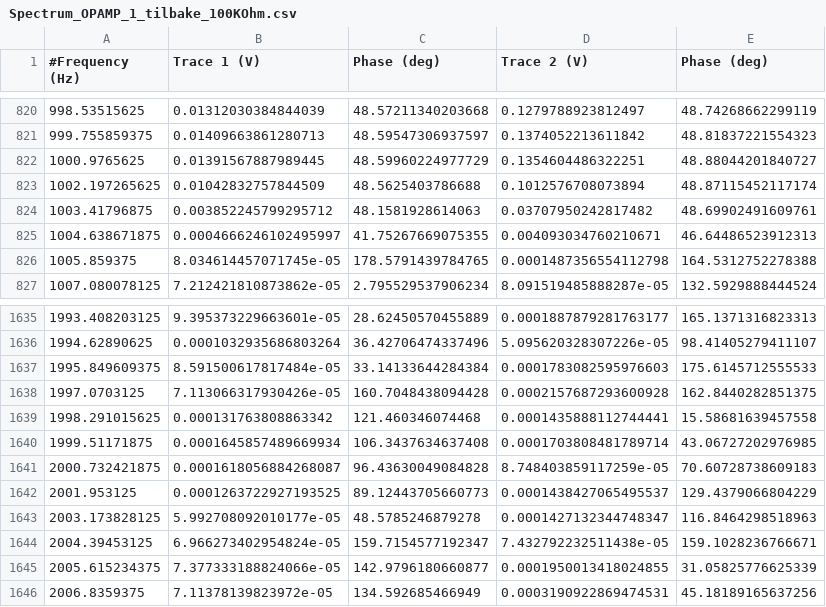
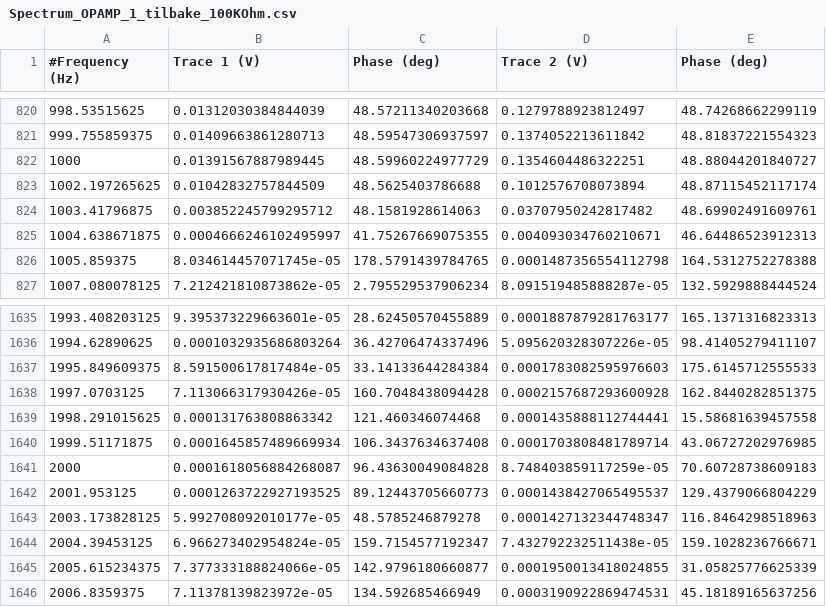
Before and after one commit to Eirik-MS/NTNU_Code, a CSV file: TTT4260-ESDA/Design6/Spectrum_OPAMP_1_tilbake_100KOhm.csv, drawn as a sheet; only a part is shown, gaps mark what is left out.

```diff
--- a/TTT4260-ESDA/Design6/Spectrum_OPAMP_1_tilbake_100KOhm.csv
+++ b/TTT4260-ESDA/Design6/Spectrum_OPAMP_1_tilbake_100KOhm.csv
@@ -821,3 +821,3 @@
 999.755859375,0.01409663861280713,48.59547306937597,0.1374052213611842,48.81837221554323
-1000.9765625,0.01391567887989445,48.59960224977729,0.1354604486322251,48.88044201840727
+1000,0.01391567887989445,48.59960224977729,0.1354604486322251,48.88044201840727
 1002.197265625,0.01042832757844509,48.5625403786688,0.1012576708073894,48.87115452117174
@@ -1640,3 +1640,3 @@
 1999.51171875,0.0001645857489669934,106.3437634637408,0.0001703808481789714,43.06727202976985
-2000.732421875,0.0001618056884268087,96.43630049084828,8.748403859117259e-05,70.60728738609183
+2000,0.0001618056884268087,96.43630049084828,8.748403859117259e-05,70.60728738609183
 2001.953125,0.0001263722927193525,89.12443705660773,0.0001438427065495537,129.4379066804229
```
Also changed, not shown: TTT4260-ESDA/Design6/Spectrum_OPAMP_1_tilbake_100Ohm.csv, 17 other files.
